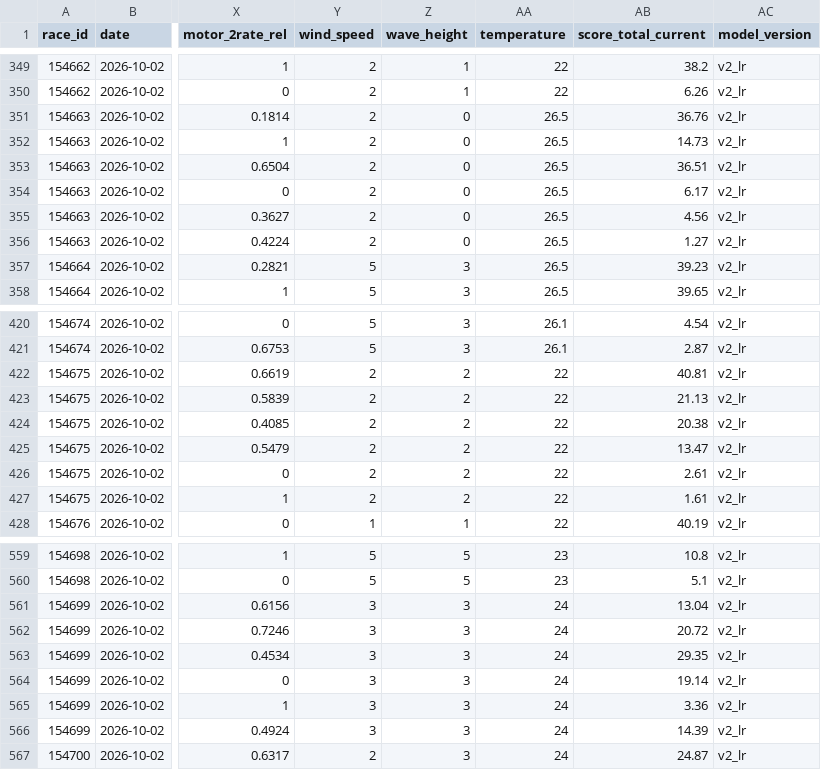
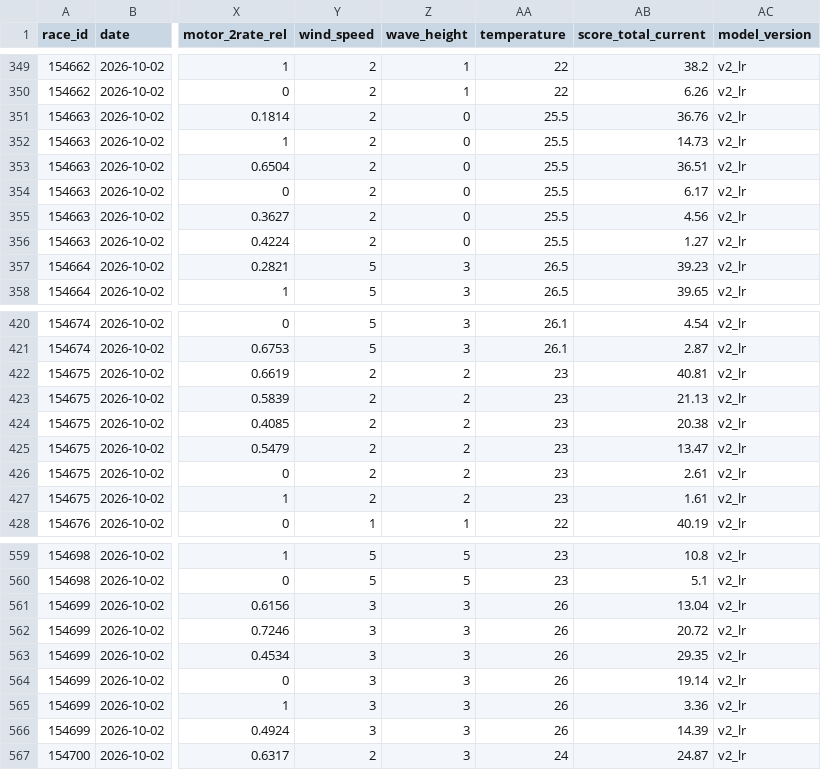
Before and after one commit to faeabhgafaafae/teiou, a CSV file: data/lr_v3_2026-10-02.csv, drawn as a sheet; only a part is shown, gaps mark what is left out; the diff covers the shown part only; the diff names each change by its address in the sheet, - before the commit and + after, or states it on an @@ line.

```diff
--- a/data/lr_v3_2026-10-02.csv
+++ b/data/lr_v3_2026-10-02.csv
-AA351:AA356 (temperature): 26.5
+AA351:AA356 (temperature): 25.5
-AA422:AA427 (temperature): 22
+AA422:AA427 (temperature): 23
-AA561:AA566 (temperature): 24
+AA561:AA566 (temperature): 26
```
Also changed, not shown: 49 edited cells elsewhere in this file, data/finish_2026-10-02.csv, data/odds_2026-10-02.csv, 1 other file.
